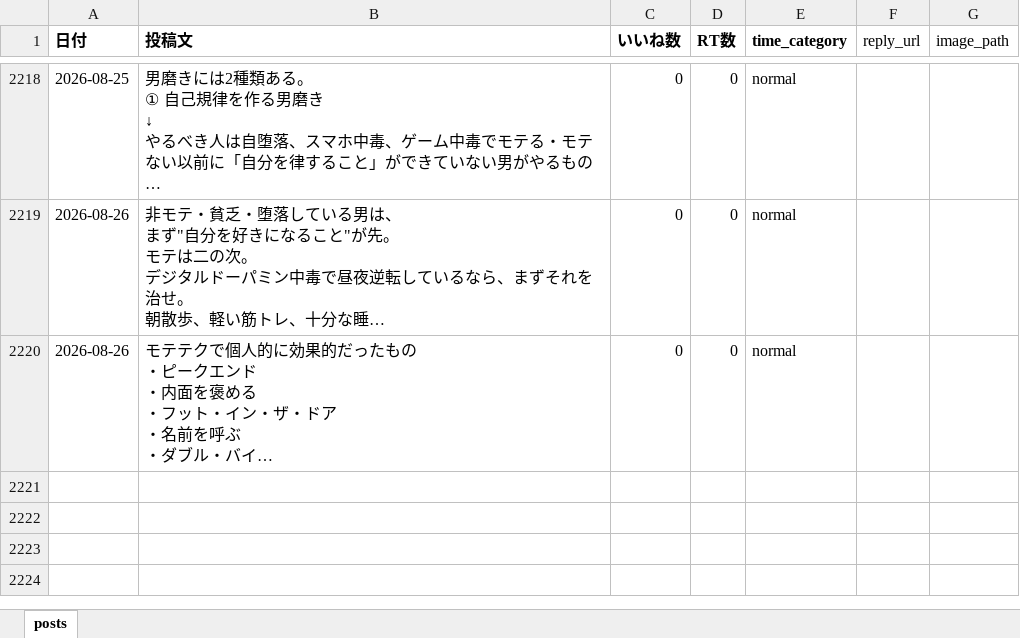
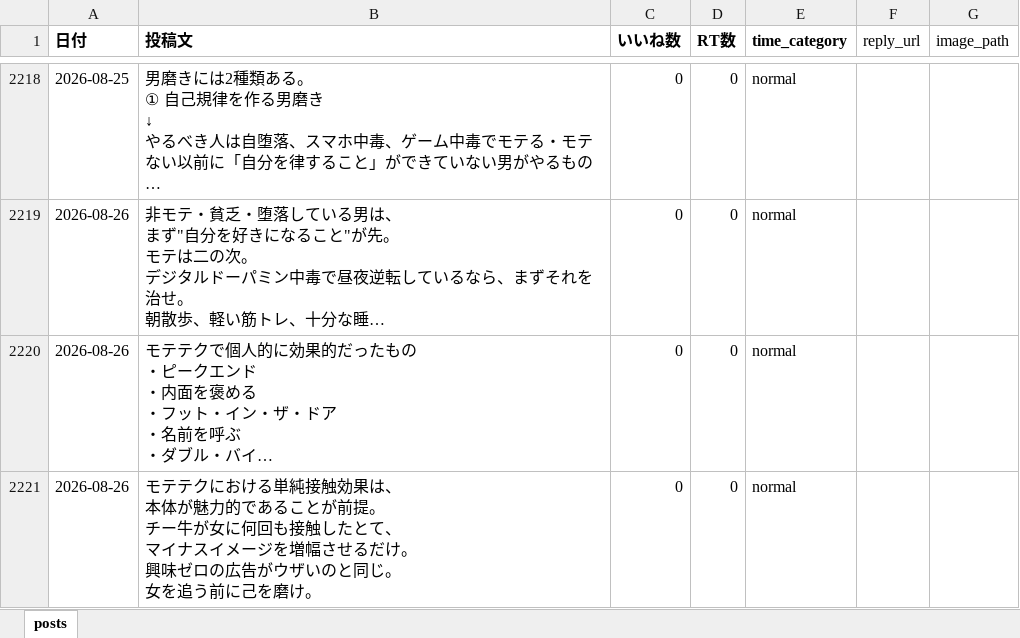
Before and after one commit to kotablog23-hub/sigma-auto-post, an Excel workbook: x_posts/posts_categorized.xlsx, sheet posts, drawn as a sheet; only a part is shown, gaps mark what is left out; long unchanged cells end in …; values as stored, in another font and other column widths than the file's, no borders; ↵ is a line break in a cell; the diff names each change by its address in the sheet, - before the commit and + after, or states it on an @@ line.

Commit message:
Add post 2026-08-26: 単純接触効果

```diff
--- a/x_posts/posts_categorized.xlsx (sheet posts)
+++ b/x_posts/posts_categorized.xlsx (sheet posts)
+row 2221: 2026-08-26 | モテテクにおける単純接触効果は、 ↵ 本体が魅力的であることが前提。 ↵ チー牛が女に何回も接触したとて、 ↵ マイナスイメージを増幅させるだけ。 ↵ 興味ゼロの広告がウザいのと同じ。 ↵ 女を追う前に己を磨け。 | 0 | 0 | normal
```
